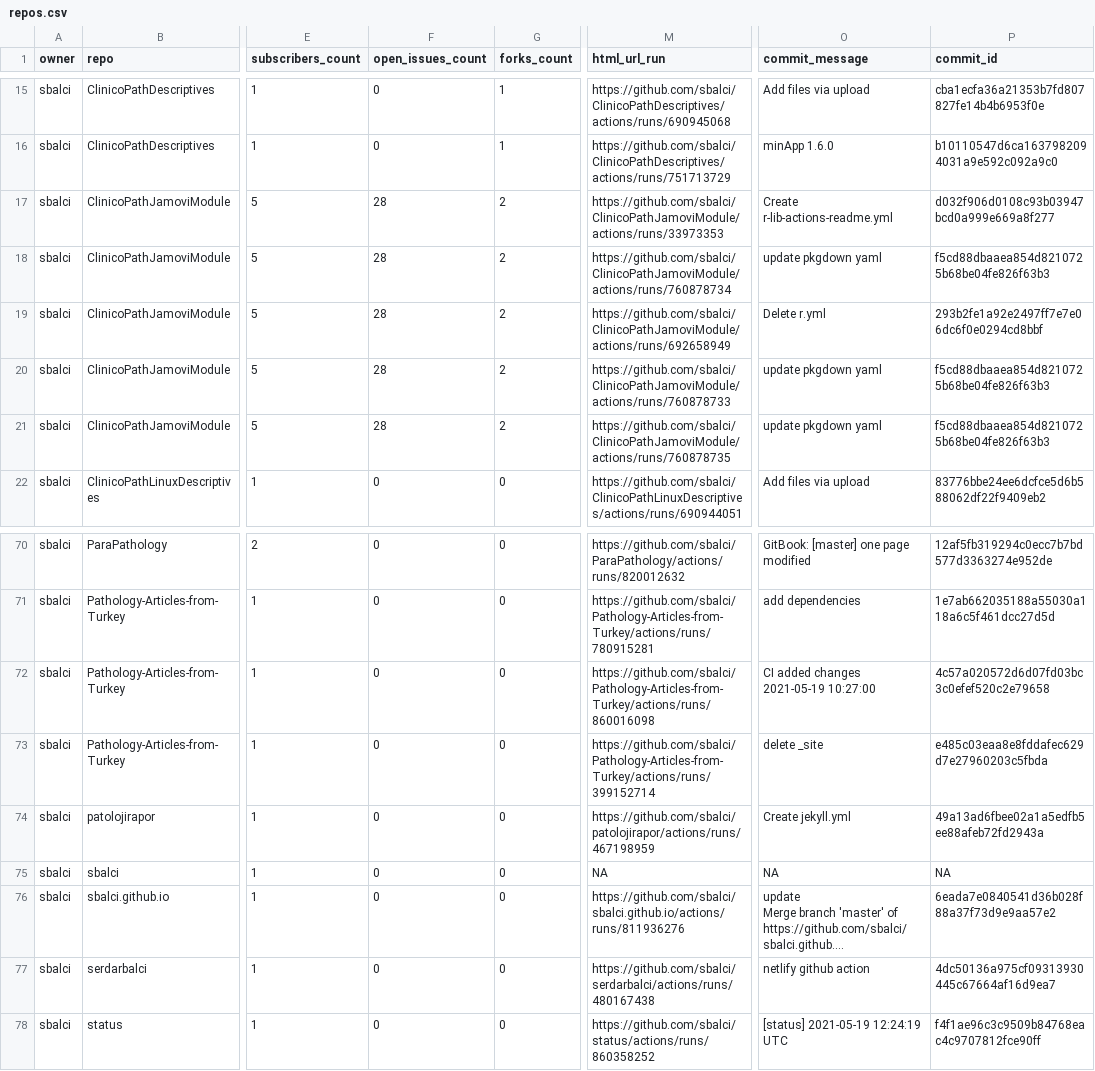
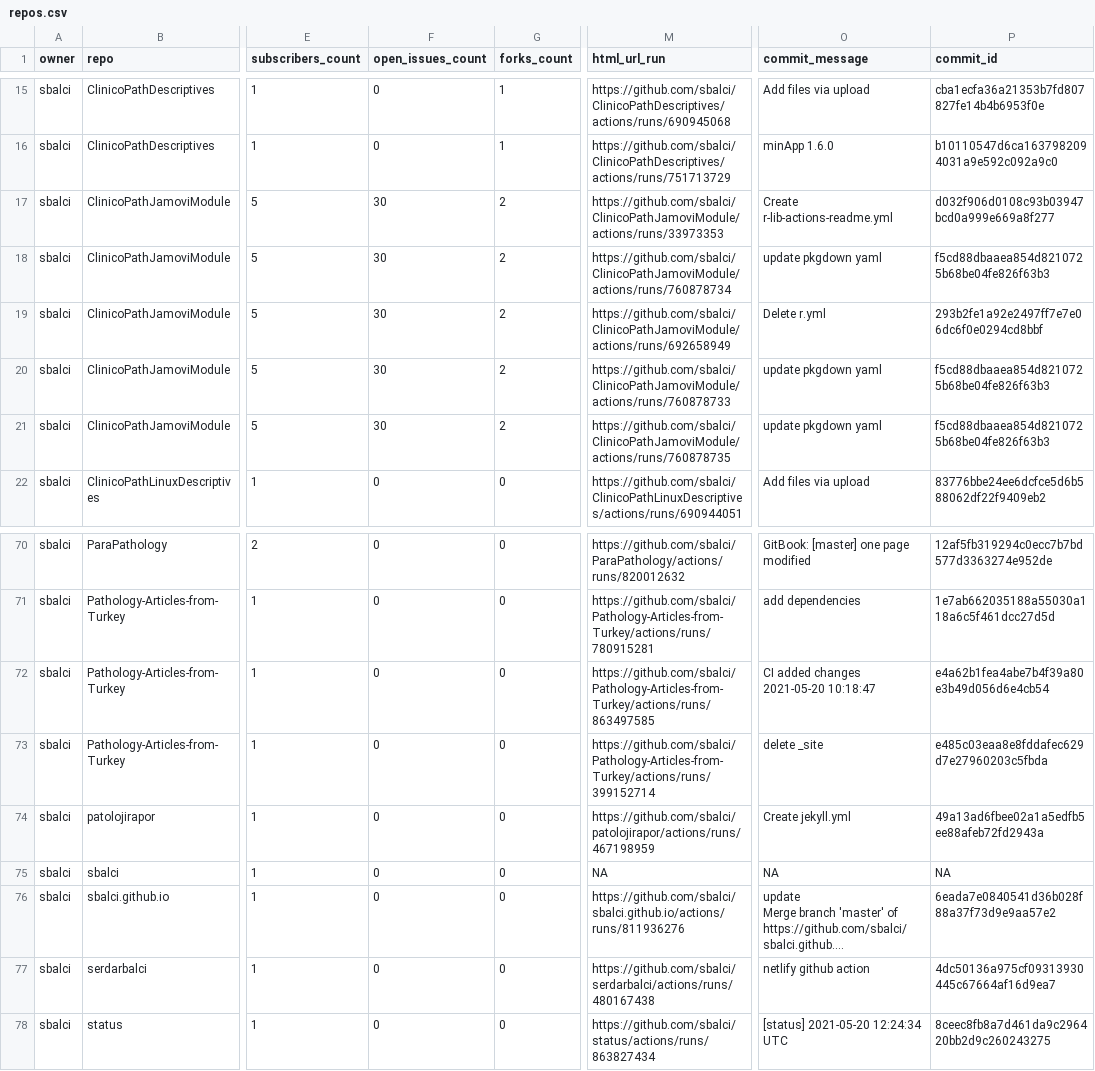
Before and after one commit to sbalci/status, a CSV file: repos.csv, drawn as a sheet; only a part is shown, gaps mark what is left out; long unchanged cells end in …; the diff names each change by its address in the sheet, - before the commit and + after, or states it on an @@ line.

```diff
--- a/repos.csv
+++ b/repos.csv
-F17:F21 (open_issues_count): 28
+F17:F21 (open_issues_count): 30
-M72 (html_url_run): https://github.com/sbalci/Pathology-Articles-from-Turkey/actions/runs/860016098
+M72 (html_url_run): https://github.com/sbalci/Pathology-Articles-from-Turkey/actions/runs/863497585
-O72 (commit_message): CI added changes 2021-05-19 10:27:00
+O72 (commit_message): CI added changes 2021-05-20 10:18:47
-P72 (commit_id): 4c57a020572d6d07fd03bc3c0efef520c2e79658
+P72 (commit_id): e4a62b1fea4abe7b4f39a80e3b49d056d6e4cb54
-M78 (html_url_run): https://github.com/sbalci/status/actions/runs/860358252
+M78 (html_url_run): https://github.com/sbalci/status/actions/runs/863827434
-O78 (commit_message): [status] 2021-05-19 12:24:19 UTC
+O78 (commit_message): [status] 2021-05-20 12:24:34 UTC
-P78 (commit_id): f4f1ae96c3c9509b84768eac4c9707812fce90ff
+P78 (commit_id): 8ceec8fb8a7d461da9c296420bb2d9c260243275
```
Also changed, not shown: 1 other file.
